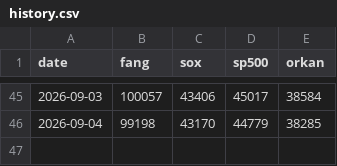
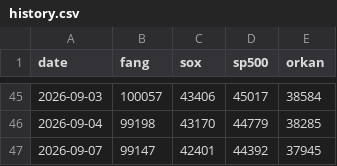
Before and after one commit to itbizmonky/BaseLine, a CSV file: data/history.csv, drawn as a sheet; only a part is shown, gaps mark what is left out; the diff names each change by its address in the sheet, - before the commit and + after, or states it on an @@ line.

```diff
--- a/data/history.csv
+++ b/data/history.csv
+row 47: 2026-09-07 | 99147 | 42401 | 44392 | 37945
```
Also changed, not shown: 1 other file.
